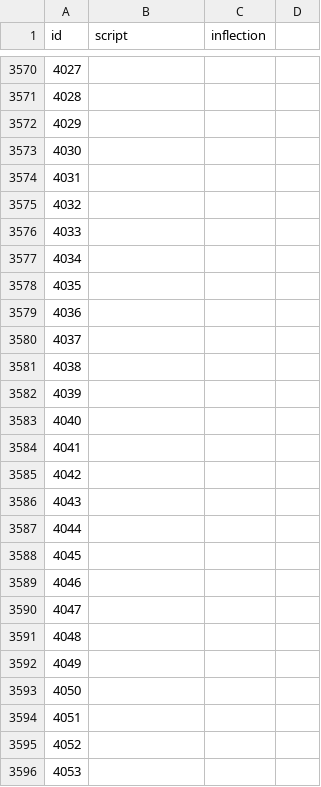
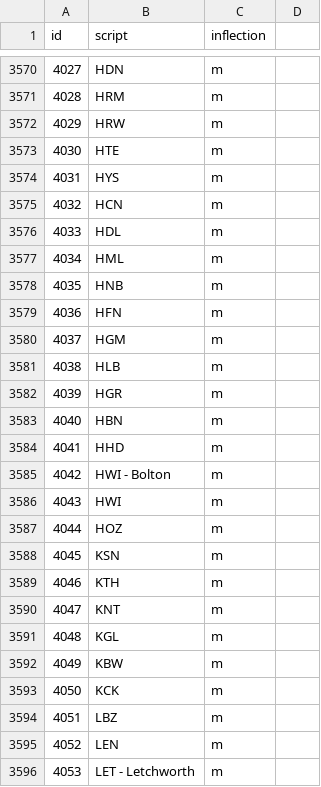
Before and after one commit to Rail-Announcements/ketech-llpa-announcements, a CSV file: id_to_script_mapping.csv, drawn as a sheet; only a part is shown, gaps mark what is left out; the diff covers the shown part only.

```diff
--- a/id_to_script_mapping.csv
+++ b/id_to_script_mapping.csv
@@ -3570,27 +3570,27 @@
-4027,,,
-4028,,,
-4029,,,
-4030,,,
-4031,,,
-4032,,,
-4033,,,
-4034,,,
-4035,,,
-4036,,,
-4037,,,
-4038,,,
-4039,,,
-4040,,,
-4041,,,
-4042,,,
-4043,,,
-4044,,,
-4045,,,
-4046,,,
-4047,,,
-4048,,,
-4049,,,
-4050,,,
-4051,,,
-4052,,,
-4053,,,
+4027,HDN,m,
+4028,HRM,m,
+4029,HRW,m,
+4030,HTE,m,
+4031,HYS,m,
+4032,HCN,m,
+4033,HDL,m,
+4034,HML,m,
+4035,HNB,m,
+4036,HFN,m,
+4037,HGM,m,
+4038,HLB,m,
+4039,HGR,m,
+4040,HBN,m,
+4041,HHD,m,
+4042,HWI - Bolton,m,
+4043,HWI,m,
+4044,HOZ,m,
+4045,KSN,m,
+4046,KTH,m,
+4047,KNT,m,
+4048,KGL,m,
+4049,KBW,m,
+4050,KCK,m,
+4051,LBZ,m,
+4052,LEN,m,
+4053,LET - Letchworth,m,
```
Also changed, not shown: 134 edited cells elsewhere in this file.
